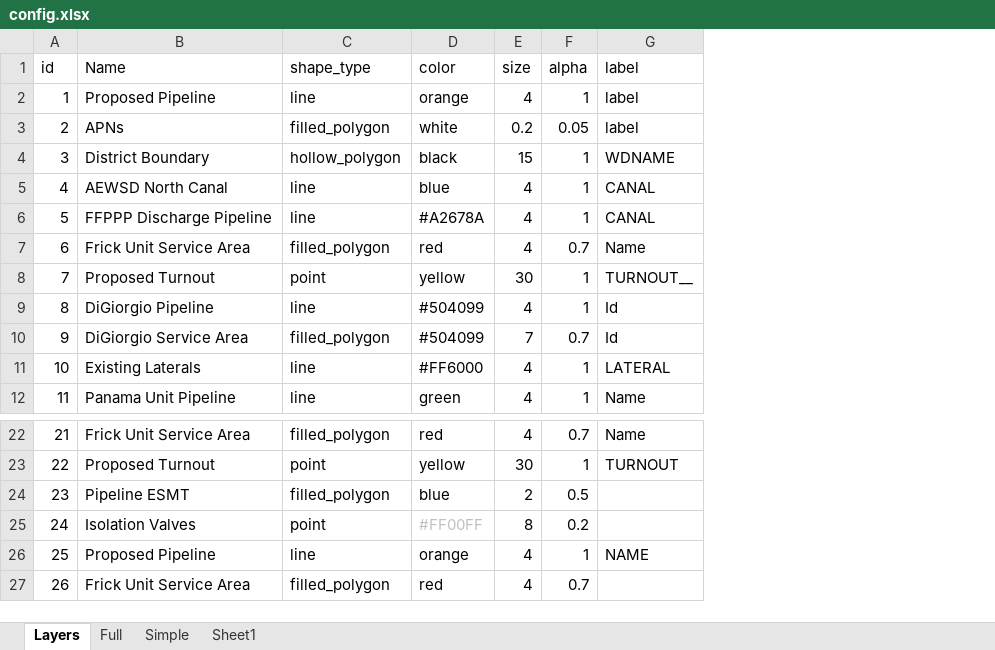
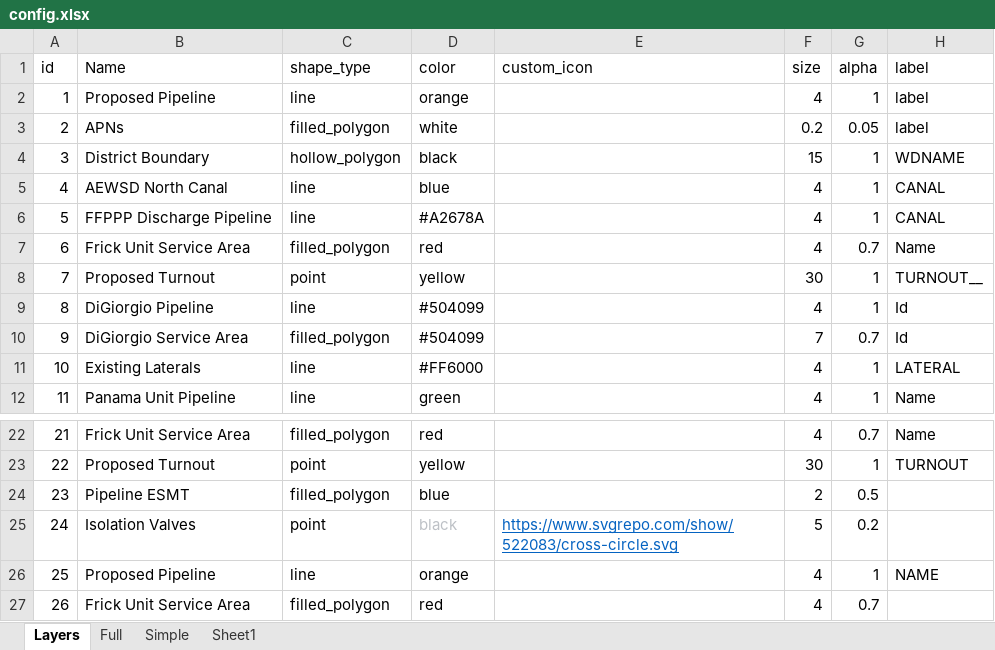
Before and after one commit to Lyndon-0/mndot_anomaly_detection, an Excel workbook: data/config.xlsx, sheet Layers, drawn as a sheet; only a part is shown, gaps mark what is left out; values as stored, in another font and other column widths than the file's, no borders; table styles not drawn; addresses are those after the commit; the diff names each change by its address in the sheet, - before the commit and + after, or states it on an @@ line.

```diff
--- a/data/config.xlsx (sheet Layers)
+++ b/data/config.xlsx (sheet Layers)
+column E (custom_icon), row 25: https://www.svgrepo.com/show/522083/cross-circle.svg
-D25 (color): #FF00FF
+D25 (color): black
-F25 (size): 8
+F25 (size): 5
```
Also changed, not shown: formulas that keep their value, 3 other files.
